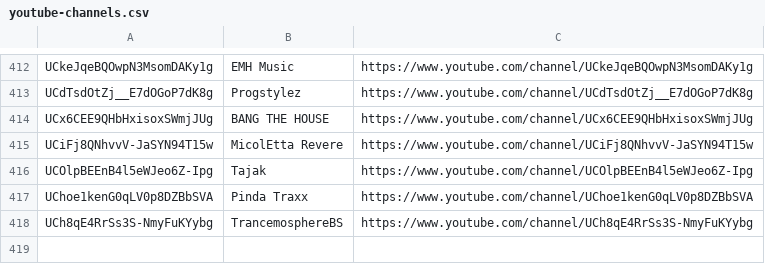
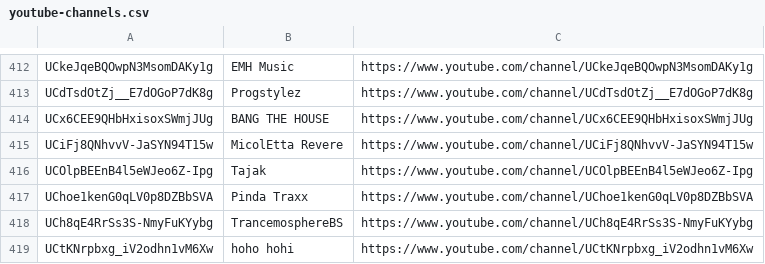
Before and after one commit to mirrorfm/data, a CSV file: youtube-channels.csv, drawn as a sheet; only a part is shown, gaps mark what is left out.

Commit message:
[channel] hoho hohi

```diff
--- a/youtube-channels.csv
+++ b/youtube-channels.csv
@@ -418 +418,2 @@ UChoe1kenG0qLV0p8DZBbSVA, Pinda Traxx, https://www.youtube.com/channel/UChoe1ken
 UCh8qE4RrSs3S-NmyFuKYybg, TrancemosphereBS, https://www.youtube.com/channel/UCh8qE4RrSs3S-NmyFuKYybg
+UCtKNrpbxg_iV2odhn1vM6Xw, hoho hohi, https://www.youtube.com/channel/UCtKNrpbxg_iV2odhn1vM6Xw
```
